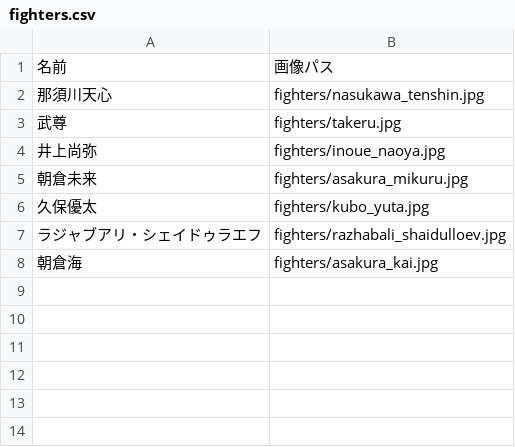
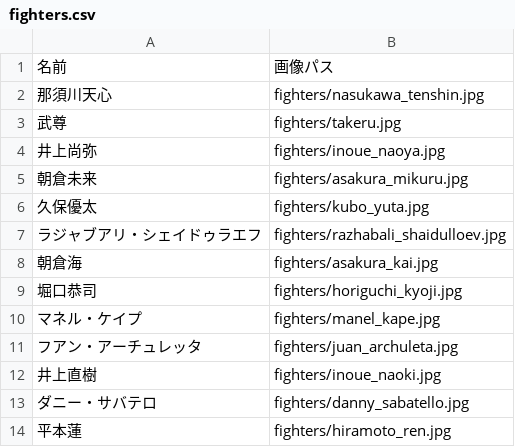
Before and after one commit to kingkazuma7/bbs.mma7.date, a CSV file: database/seeders/data/fighters.csv, drawn as a sheet.

Commit message:
feat: update fighter data in CSV seeders

```diff
--- a/database/seeders/data/fighters.csv
+++ b/database/seeders/data/fighters.csv
@@ -8 +8,7 @@
 朝倉海,fighters/asakura_kai.jpg
+堀口恭司,fighters/horiguchi_kyoji.jpg
+マネル・ケイプ,fighters/manel_kape.jpg
+フアン・アーチュレッタ,fighters/juan_archuleta.jpg
+井上直樹,fighters/inoue_naoki.jpg
+ダニー・サバテロ,fighters/danny_sabatello.jpg
+平本蓮,fighters/hiramoto_ren.jpg
```
